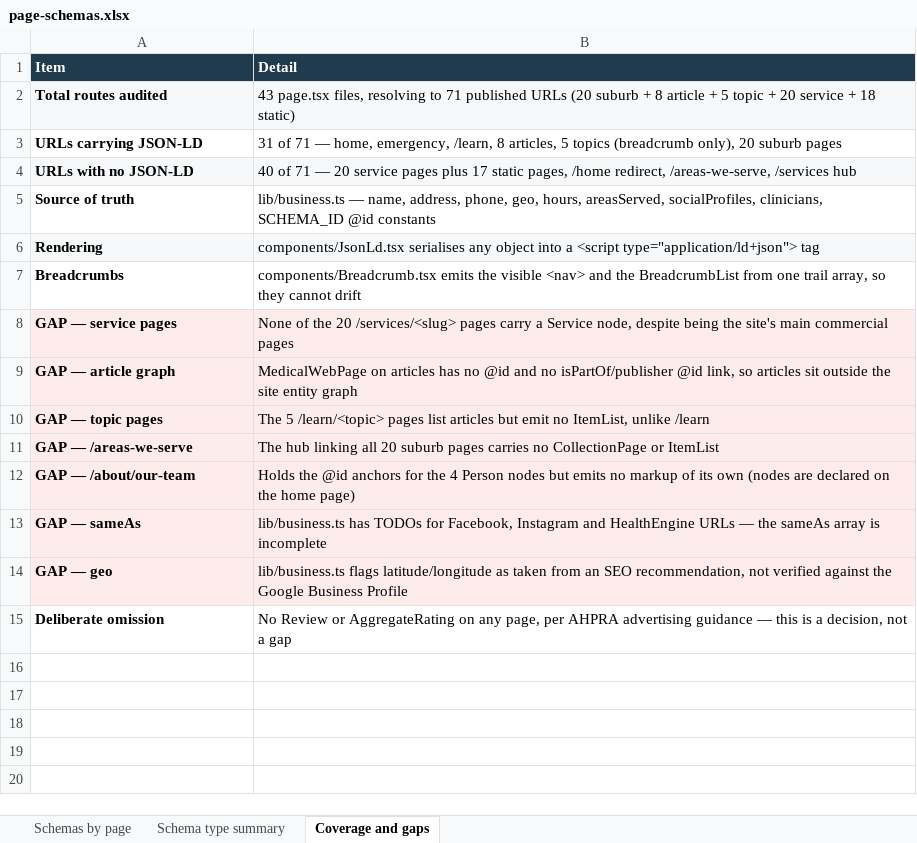
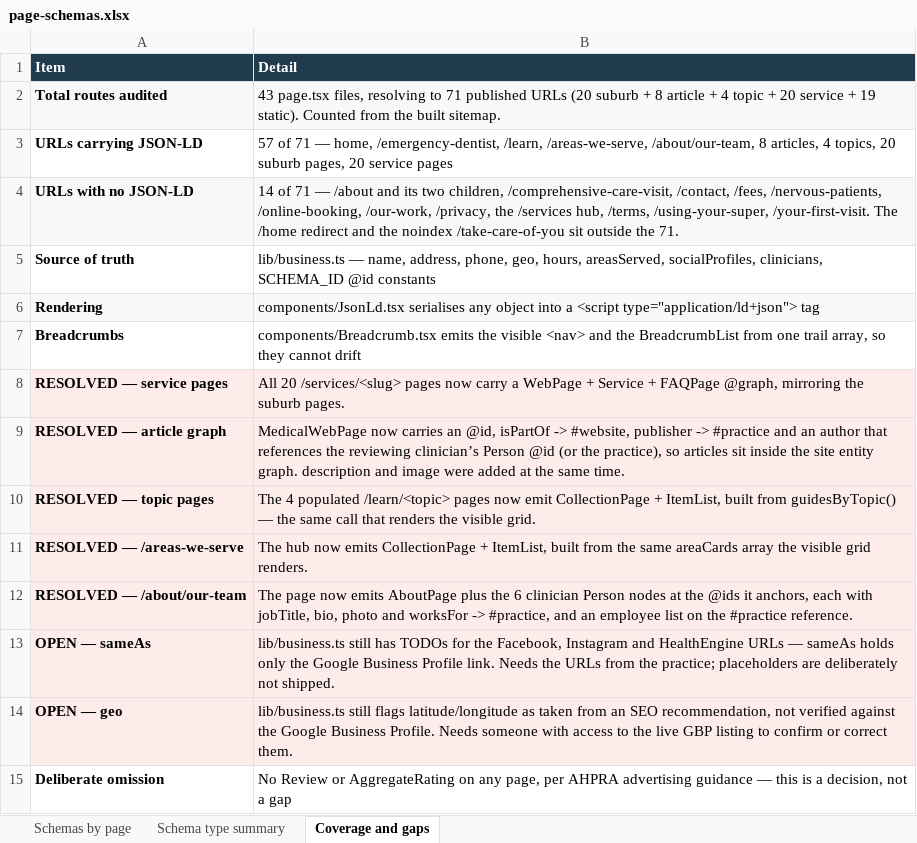
Before and after one commit to farhanj21/eskd-clinic, an Excel workbook: docs/page-schemas.xlsx, sheet Coverage and gaps, drawn as a sheet; values as stored, in another font and other column widths than the file's, no borders; removed rows and columns are numbered as before the commit, all else as after; the diff names each change by its address in the sheet, - before the commit and + after, or states it on an @@ line.

```diff
--- a/docs/page-schemas.xlsx (sheet Coverage and gaps)
+++ b/docs/page-schemas.xlsx (sheet Coverage and gaps)
-B2 (Detail): …article + 5 topic + 20 service + 18 static)
+B2 (Detail): …article + 4 topic + 20 service + 19 static). Counted from the built sitemap.
-B3 (Detail): 31 of 71 — home, emergency, /learn, 8 articles, 5 topics (breadcrumb only), 20 suburb pages
+B3 (Detail): 57 of 71 — home, /emergency-dentist, /learn, /areas-we-serve, /about/our-team, 8 articles, 4 topics, 20 suburb pages, 20 service pages
-B4 (Detail): 40 of 71 — 20 service pages plus 17 static pages, /home redirect, /areas-we-serve, /services hub
+B4 (Detail): 14 of 71 — /about and its two children, /comprehensive-care-visit, /contact, /fees, /nervous-patients, /online-booking, /our-work, /privacy, the /services hub, /terms, /using-your-super, /your-first-visit. The /home redirect and the noindex /take-care-of-you sit outside the 71.
-row 8: GAP — service pages | None of the 20 /services/<slug> pages carry a Service node, despite being the site's main commercial pages
-row 9: GAP — article graph | MedicalWebPage on articles has no @id and no isPartOf/publisher @id link, so articles sit outside the site entity graph
-row 10: GAP — topic pages | The 5 /learn/<topic> pages list articles but emit no ItemList, unlike /learn
-row 11: GAP — /areas-we-serve | The hub linking all 20 suburb pages carries no CollectionPage or ItemList
-row 12: GAP — /about/our-team | Holds the @id anchors for the 4 Person nodes but emits no markup of its own (nodes are declared on the home page)
+row 8: RESOLVED — service pages | All 20 /services/<slug> pages now carry a WebPage + Service + FAQPage @graph, mirroring the suburb pages.
+row 9: RESOLVED — article graph | MedicalWebPage now carries an @id, isPartOf -> #website, publisher -> #practice and an author that references the reviewing clinician’s Person @id (or the practice), so articles sit inside the site entity graph. description and image were added at the same time.
+row 10: RESOLVED — topic pages | The 4 populated /learn/<topic> pages now emit CollectionPage + ItemList, built from guidesByTopic() — the same call that renders the visible grid.
+row 11: RESOLVED — /areas-we-serve | The hub now emits CollectionPage + ItemList, built from the same areaCards array the visible grid renders.
+row 12: RESOLVED — /about/our-team | The page now emits AboutPage plus the 6 clinician Person nodes at the @ids it anchors, each with jobTitle, bio, photo and worksFor -> #practice, and an employee list on the #practice reference.
-A13 (Item): GAP — sameAs
+A13 (Item): OPEN — sameAs
-B13 (Detail): lib/business.ts has TODOs for Facebook, Instagram and HealthEngine URLs — the sameAs array is incomplete
+B13 (Detail): lib/business.ts still has TODOs for the Facebook, Instagram and HealthEngine URLs — sameAs holds only the Google Business Profile link. Needs the URLs from the practice; placeholders are deliberately not shipped.
-row 14: GAP — geo | lib/business.ts flags latitude/longitude as taken from an SEO recommendation, not verified against the Google Business Profile
+row 14: OPEN — geo | lib/business.ts still flags latitude/longitude as taken from an SEO recommendation, not verified against the Google Business Profile. Needs someone with access to the live GBP listing to confirm or correct them.
```
Also changed, not shown: sheet Schemas by page, 5 other files.
